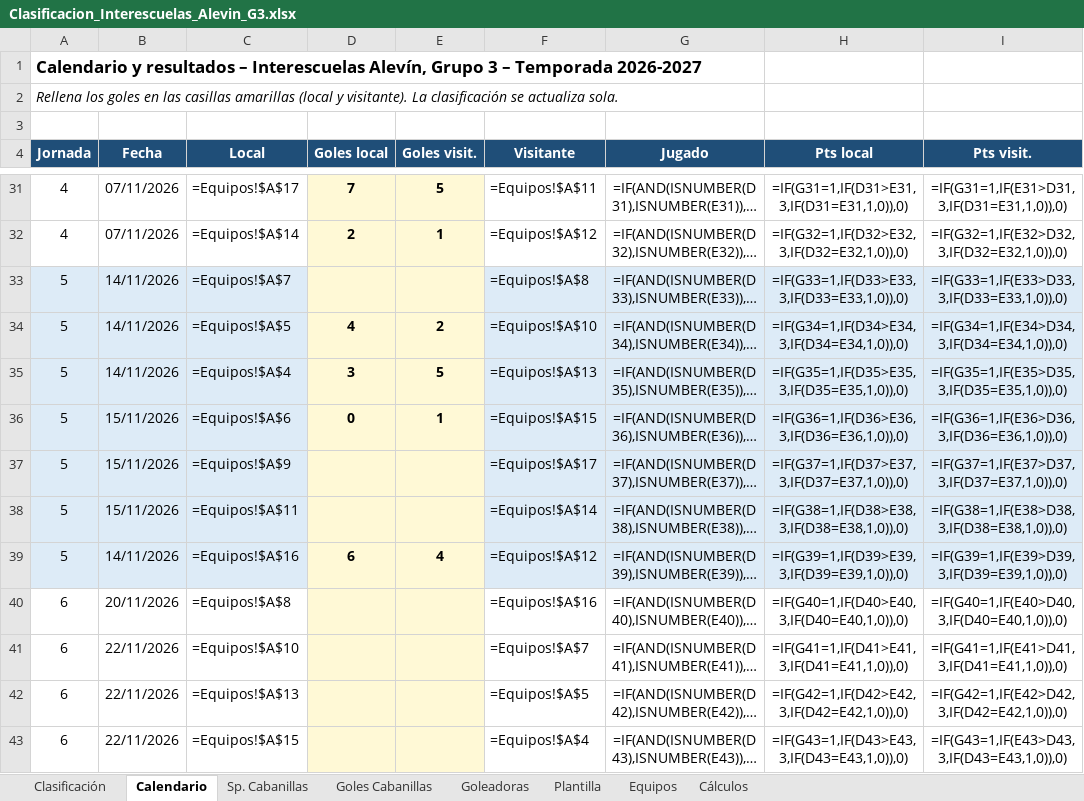
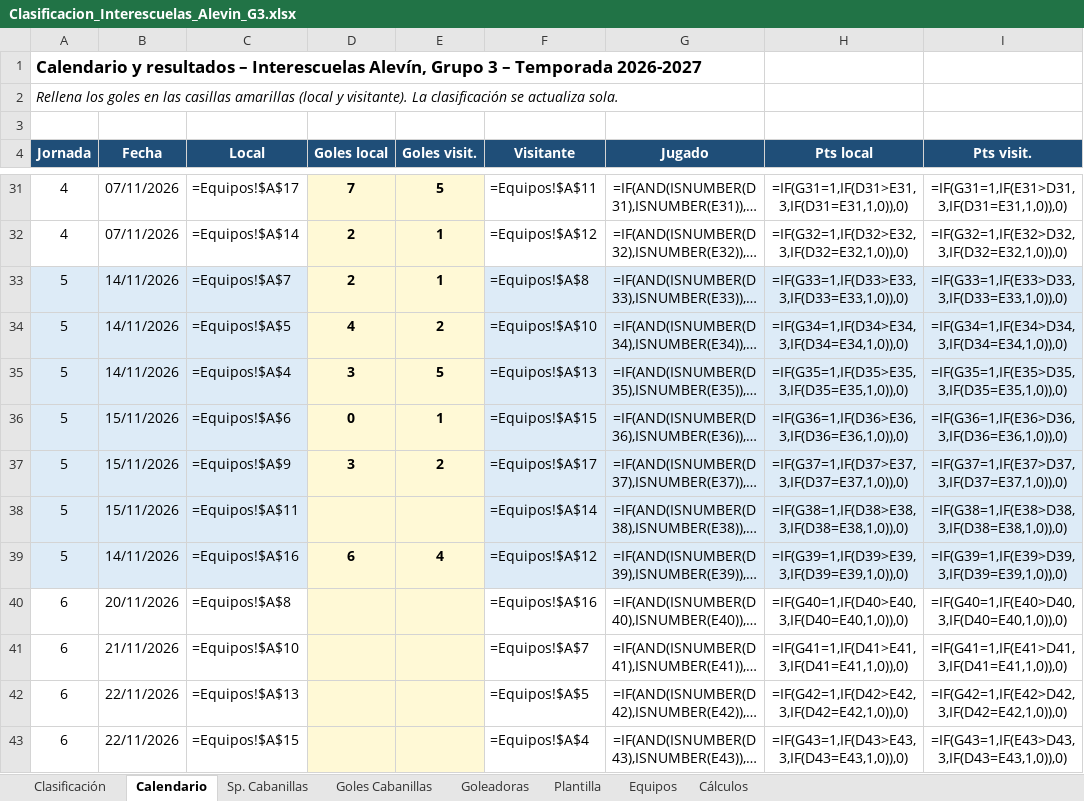
Before and after one commit to soria60/sp-cabanillas, an Excel workbook: Clasificacion_Interescuelas_Alevin_G3.xlsx, sheet Calendario, drawn as a sheet; only a part is shown, gaps mark what is left out; long unchanged cells end in …; values as stored, in another font and other column widths than the file's, no borders; formulas without a stored value are shown as written; conditional formats not drawn; the diff names each change by its address in the sheet, - before the commit and + after, or states it on an @@ line.

```diff
--- a/Clasificacion_Interescuelas_Alevin_G3.xlsx (sheet Calendario)
+++ b/Clasificacion_Interescuelas_Alevin_G3.xlsx (sheet Calendario)
-D33 (Goles local): (empty)
+D33 (Goles local): 2
-E33 (Goles visit.): (empty)
+E33 (Goles visit.): 1
-D37 (Goles local): (empty)
+D37 (Goles local): 3
-E37 (Goles visit.): (empty)
+E37 (Goles visit.): 2
-B41 (Fecha): 22/11/2026
+B41 (Fecha): 21/11/2026
```
Also changed, not shown: 1 other file.
